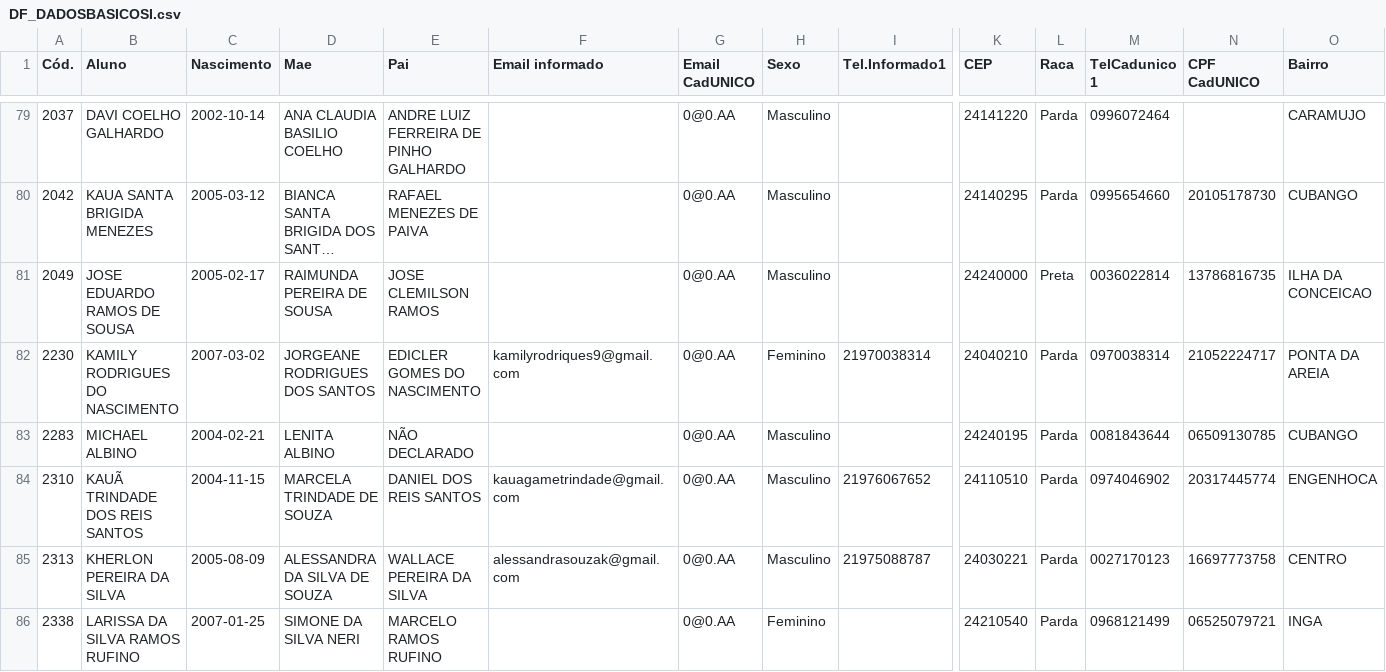
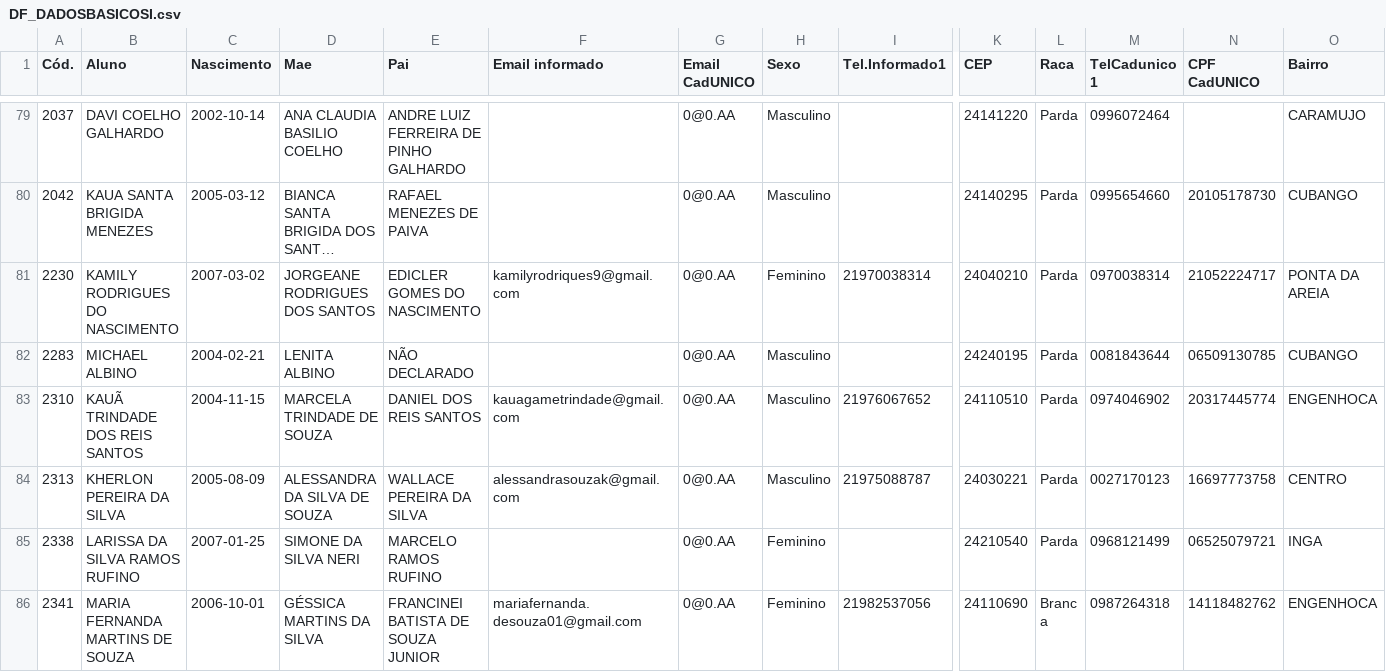
Before and after one commit to CaetaDesenv/caeta-desenv, a CSV file: DF_DADOSBASICOSI.csv, drawn as a sheet; only a part is shown, gaps mark what is left out; the shorter side is filled out with more unchanged rows; long unchanged cells end in …; removed rows and columns are numbered as before the commit, all else as after; rows hold the shown columns only; the diff covers the shown part only; the diff names each change by its address in the sheet, - before the commit and + after, or states it on an @@ line.

```diff
--- a/DF_DADOSBASICOSI.csv
+++ b/DF_DADOSBASICOSI.csv
-row 81: 2049 | JOSE EDUARDO RAMOS DE SOUSA | 2005-02-17 | RAIMUNDA PEREIRA DE SOUSA | JOSE CLEMILSON RAMOS |  | 0@0.AA | Masculino |  | 24240000 | Preta | 0036022814 | 13786816735 | ILHA DA CONCEICAO
```
Also changed, not shown: 1 added row, 3 removed rows and 3 edited cells elsewhere in this file, DF_ALUNOS.csv, DF_BENEFICIOS.csv, 9 other files.
